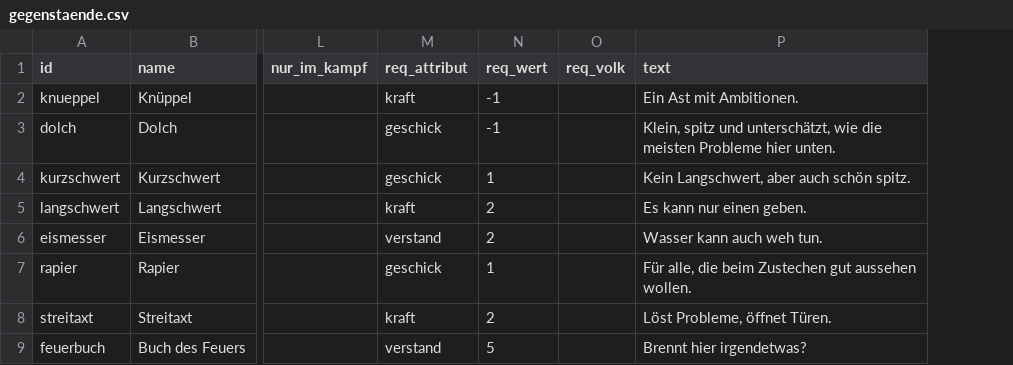
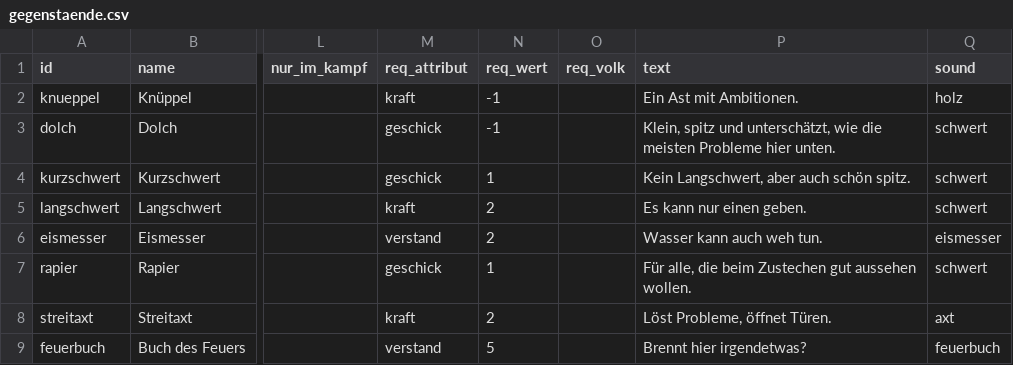
Before and after one commit to herrjakob-games/dungeon-gametest, a CSV file: data/gegenstaende.csv, drawn as a sheet; only a part is shown, gaps mark what is left out; the diff names each change by its address in the sheet, - before the commit and + after, or states it on an @@ line.

```diff
--- a/data/gegenstaende.csv
+++ b/data/gegenstaende.csv
+column Q (sound), rows 2-9: holz | schwert | schwert | schwert | eismesser | schwert | axt | feuerbuch
```
Also changed, not shown: 24 other files.
